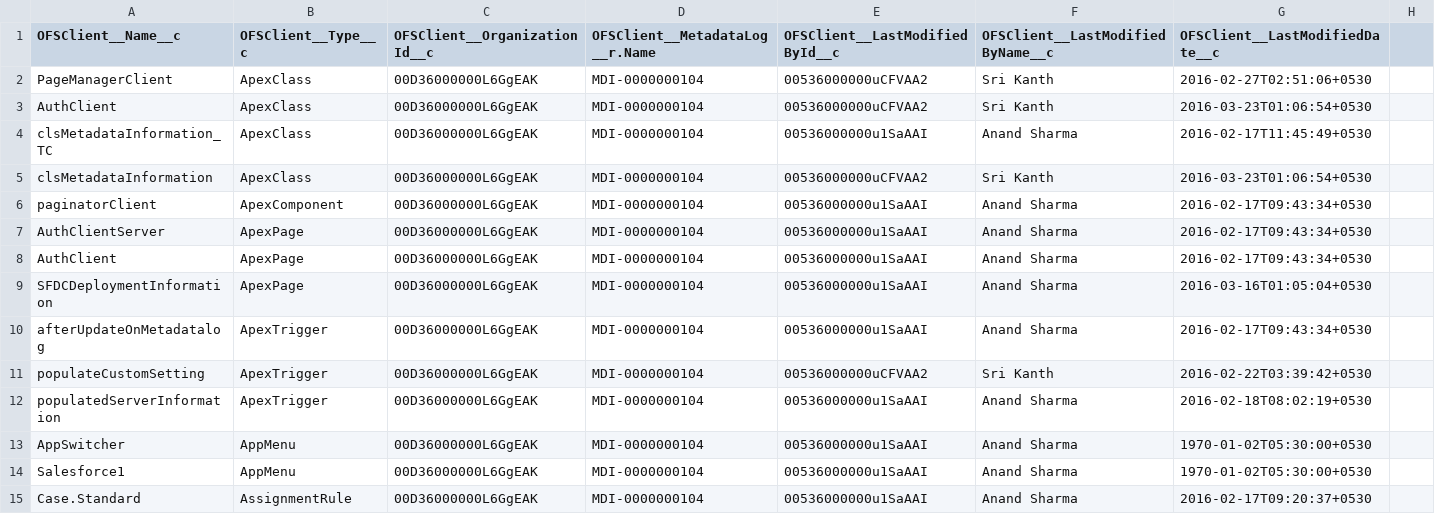
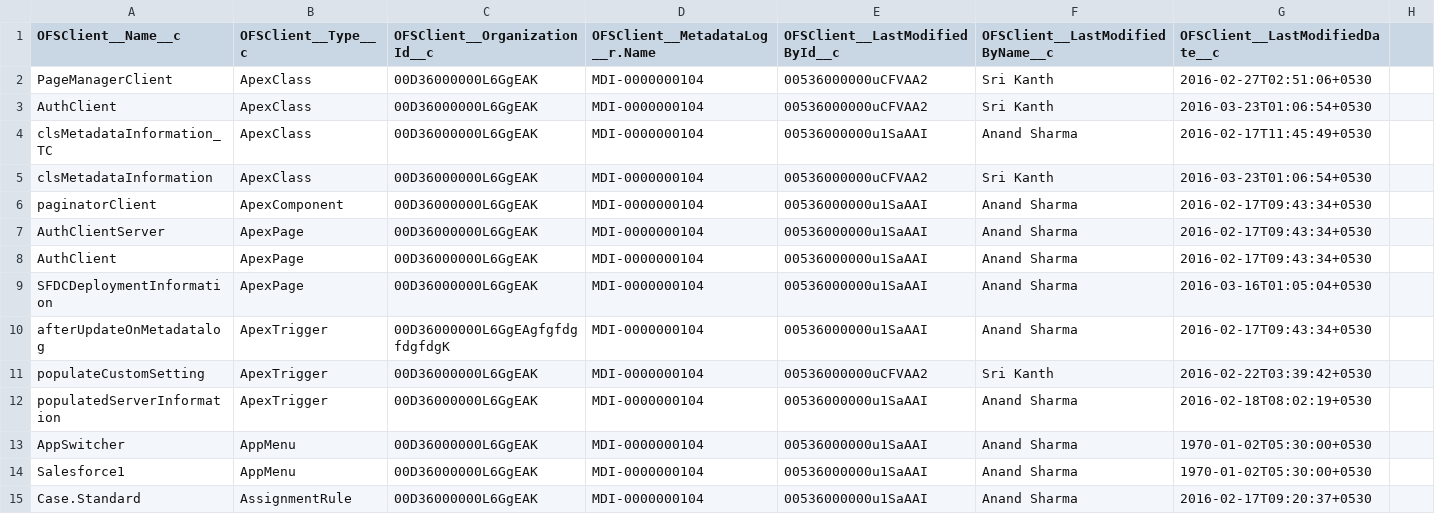
Before and after one commit to saiinfra/onforce, a CSV file: retreive.csv, drawn as a sheet; only a part is shown.

Commit message:
Update retreive.csv

```diff
--- a/retreive.csv
+++ b/retreive.csv
@@ -9,3 +9,3 @@ AuthClient,ApexPage,00D36000000L6GgEAK,MDI-0000000104,00536000000u1SaAAI,Anand S
 SFDCDeploymentInformation,ApexPage,00D36000000L6GgEAK,MDI-0000000104,00536000000u1SaAAI,Anand Sharma,2016-03-16T01:05:04+0530
-afterUpdateOnMetadatalog,ApexTrigger,00D36000000L6GgEAK,MDI-0000000104,00536000000u1SaAAI,Anand Sharma,2016-02-17T09:43:34+0530
+afterUpdateOnMetadatalog,ApexTrigger,00D36000000L6GgEAgfgfdgfdgfdgK,MDI-0000000104,00536000000u1SaAAI,Anand Sharma,2016-02-17T09:43:34+0530
 populateCustomSetting,ApexTrigger,00D36000000L6GgEAK,MDI-0000000104,00536000000uCFVAA2,Sri Kanth,2016-02-22T03:39:42+0530
```
